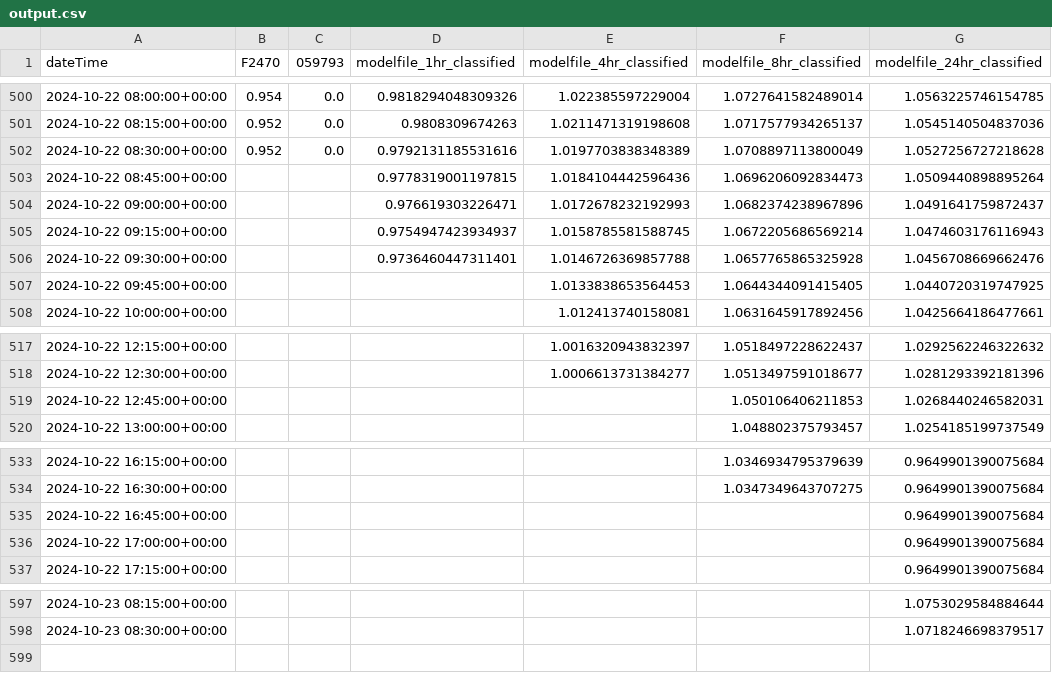
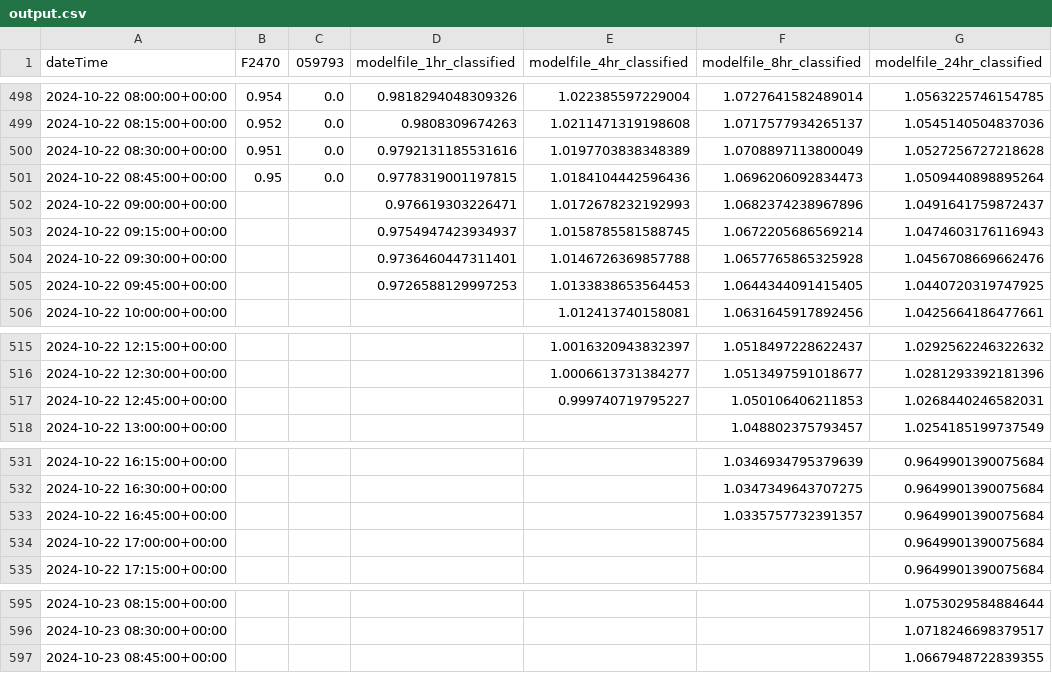
Before and after one commit to jimbruges/flood-monitor-pages, a CSV file: static/output.csv, drawn as a sheet; only a part is shown, gaps mark what is left out; the diff covers the shown part only.

```diff
--- a/static/output.csv
+++ b/static/output.csv
@@ -501,4 +499,4 @@ dateTime,F2470,059793,modelfile_1hr_classified,modelfile_4hr_classified,modelfil
 2024-10-22 08:15:00+00:00,0.952,0.0,0.9808309674263,1.0211471319198608,1.0717577934265137,1.0545140504837036
-2024-10-22 08:30:00+00:00,0.952,0.0,0.9792131185531616,1.0197703838348389,1.0708897113800049,1.0527256727218628
-2024-10-22 08:45:00+00:00,,,0.9778319001197815,1.0184104442596436,1.0696206092834473,1.0509440898895264
+2024-10-22 08:30:00+00:00,0.951,0.0,0.9792131185531616,1.0197703838348389,1.0708897113800049,1.0527256727218628
+2024-10-22 08:45:00+00:00,0.95,0.0,0.9778319001197815,1.0184104442596436,1.0696206092834473,1.0509440898895264
 2024-10-22 09:00:00+00:00,,,0.976619303226471,1.0172678232192993,1.0682374238967896,1.0491641759872437
@@ -506,3 +504,3 @@ dateTime,F2470,059793,modelfile_1hr_classified,modelfile_4hr_classified,modelfil
 2024-10-22 09:30:00+00:00,,,0.9736460447311401,1.0146726369857788,1.0657765865325928,1.0456708669662476
-2024-10-22 09:45:00+00:00,,,,1.0133838653564453,1.0644344091415405,1.0440720319747925
+2024-10-22 09:45:00+00:00,,,0.9726588129997253,1.0133838653564453,1.0644344091415405,1.0440720319747925
 2024-10-22 10:00:00+00:00,,,,1.012413740158081,1.0631645917892456,1.0425664186477661
@@ -518,3 +516,3 @@ dateTime,F2470,059793,modelfile_1hr_classified,modelfile_4hr_classified,modelfil
 2024-10-22 12:30:00+00:00,,,,1.0006613731384277,1.0513497591018677,1.0281293392181396
-2024-10-22 12:45:00+00:00,,,,,1.050106406211853,1.0268440246582031
+2024-10-22 12:45:00+00:00,,,,0.999740719795227,1.050106406211853,1.0268440246582031
 2024-10-22 13:00:00+00:00,,,,,1.048802375793457,1.0254185199737549
@@ -534,3 +532,3 @@ dateTime,F2470,059793,modelfile_1hr_classified,modelfile_4hr_classified,modelfil
 2024-10-22 16:30:00+00:00,,,,,1.0347349643707275,0.9649901390075684
-2024-10-22 16:45:00+00:00,,,,,,0.9649901390075684
+2024-10-22 16:45:00+00:00,,,,,1.0335757732391357,0.9649901390075684
 2024-10-22 17:00:00+00:00,,,,,,0.9649901390075684
@@ -598 +596,2 @@ dateTime,F2470,059793,modelfile_1hr_classified,modelfile_4hr_classified,modelfil
 2024-10-23 08:30:00+00:00,,,,,,1.0718246698379517
+2024-10-23 08:45:00+00:00,,,,,,1.0667948722839355
```
Also changed, not shown: 2 removed rows and 172 edited cells elsewhere in this file, static/output_2.csv, 2 other files.
